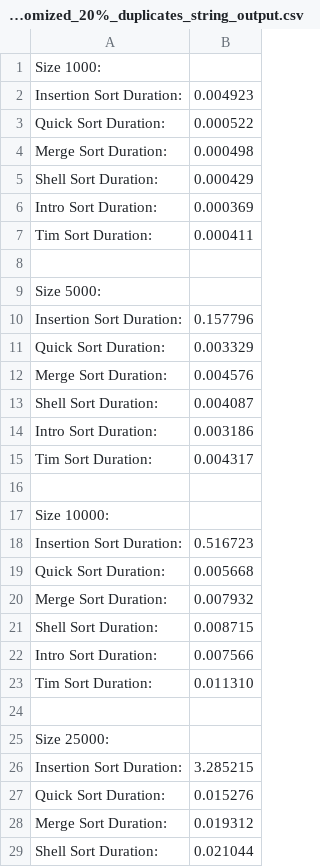
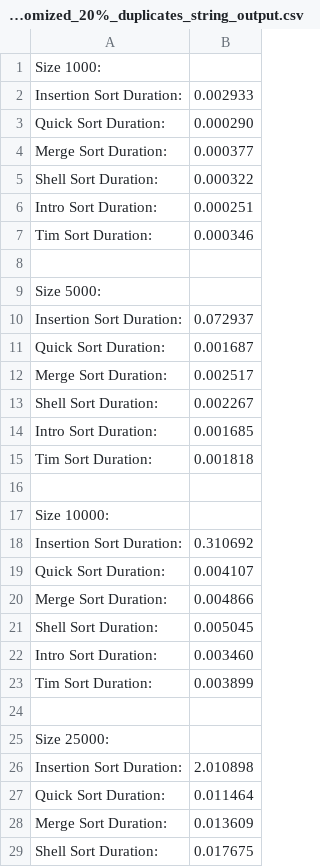
Before and after one commit to smu-cs-3353/22s-pa02-mastersofgoogle, a CSV file: output/randomized_20%_duplicates_string_output.csv, drawn as a sheet; only a part is shown; the diff covers the shown part only.

Commit message:
Fixed CMakeLists.txt and IntroSort
Fixed CMakeLists.txt. Also fixed IntroSort by implementing my own version of heapSort (as opposed to using the one from the standard library). Also regenerated all input files and output files.

```diff
--- a/output/randomized_20%_duplicates_string_output.csv
+++ b/output/randomized_20%_duplicates_string_output.csv
@@ -1,29 +1,29 @@
 Size 1000:
-Insertion Sort Duration: ,0.004923
-Quick Sort Duration: ,0.000522
-Merge Sort Duration: ,0.000498
-Shell Sort Duration: ,0.000429
-Intro Sort Duration: ,0.000369
-Tim Sort Duration: ,0.000411
+Insertion Sort Duration: ,0.002933
+Quick Sort Duration: ,0.000290
+Merge Sort Duration: ,0.000377
+Shell Sort Duration: ,0.000322
+Intro Sort Duration: ,0.000251
+Tim Sort Duration: ,0.000346
 
 Size 5000:
-Insertion Sort Duration: ,0.157796
-Quick Sort Duration: ,0.003329
-Merge Sort Duration: ,0.004576
-Shell Sort Duration: ,0.004087
-Intro Sort Duration: ,0.003186
-Tim Sort Duration: ,0.004317
+Insertion Sort Duration: ,0.072937
+Quick Sort Duration: ,0.001687
+Merge Sort Duration: ,0.002517
+Shell Sort Duration: ,0.002267
+Intro Sort Duration: ,0.001685
+Tim Sort Duration: ,0.001818
 
 Size 10000:
-Insertion Sort Duration: ,0.516723
-Quick Sort Duration: ,0.005668
-Merge Sort Duration: ,0.007932
-Shell Sort Duration: ,0.008715
-Intro Sort Duration: ,0.007566
-Tim Sort Duration: ,0.011310
+Insertion Sort Duration: ,0.310692
+Quick Sort Duration: ,0.004107
+Merge Sort Duration: ,0.004866
+Shell Sort Duration: ,0.005045
+Intro Sort Duration: ,0.003460
+Tim Sort Duration: ,0.003899
 
 Size 25000:
-Insertion Sort Duration: ,3.285215
-Quick Sort Duration: ,0.015276
-Merge Sort Duration: ,0.019312
-Shell Sort Duration: ,0.021044
+Insertion Sort Duration: ,2.010898
+Quick Sort Duration: ,0.011464
+Merge Sort Duration: ,0.013609
+Shell Sort Duration: ,0.017675
```
Also changed, not shown: 14 edited cells elsewhere in this file, output/60%_sorted_no_duplicates_int_output.csv, output/60%_sorted_no_duplicates_string_output.csv, 57 other files.
